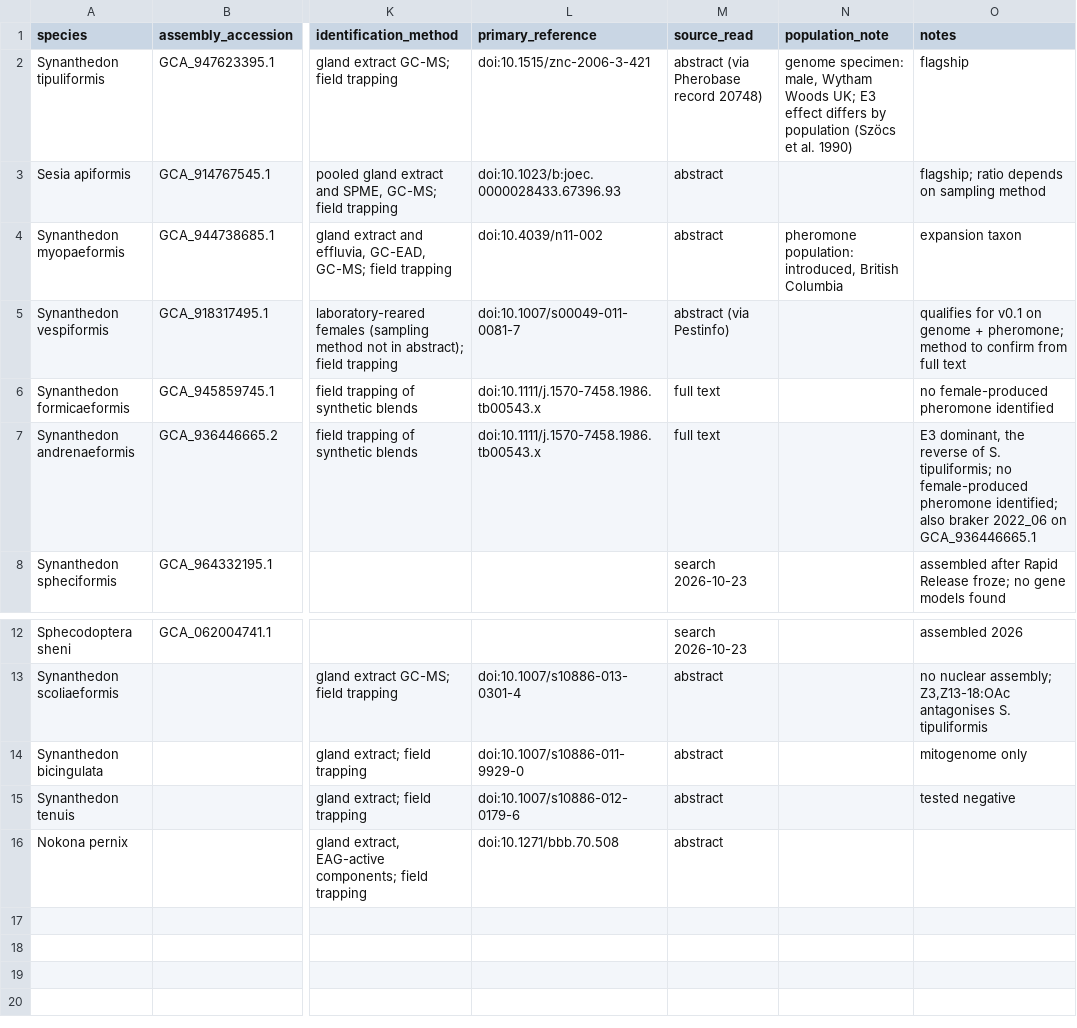
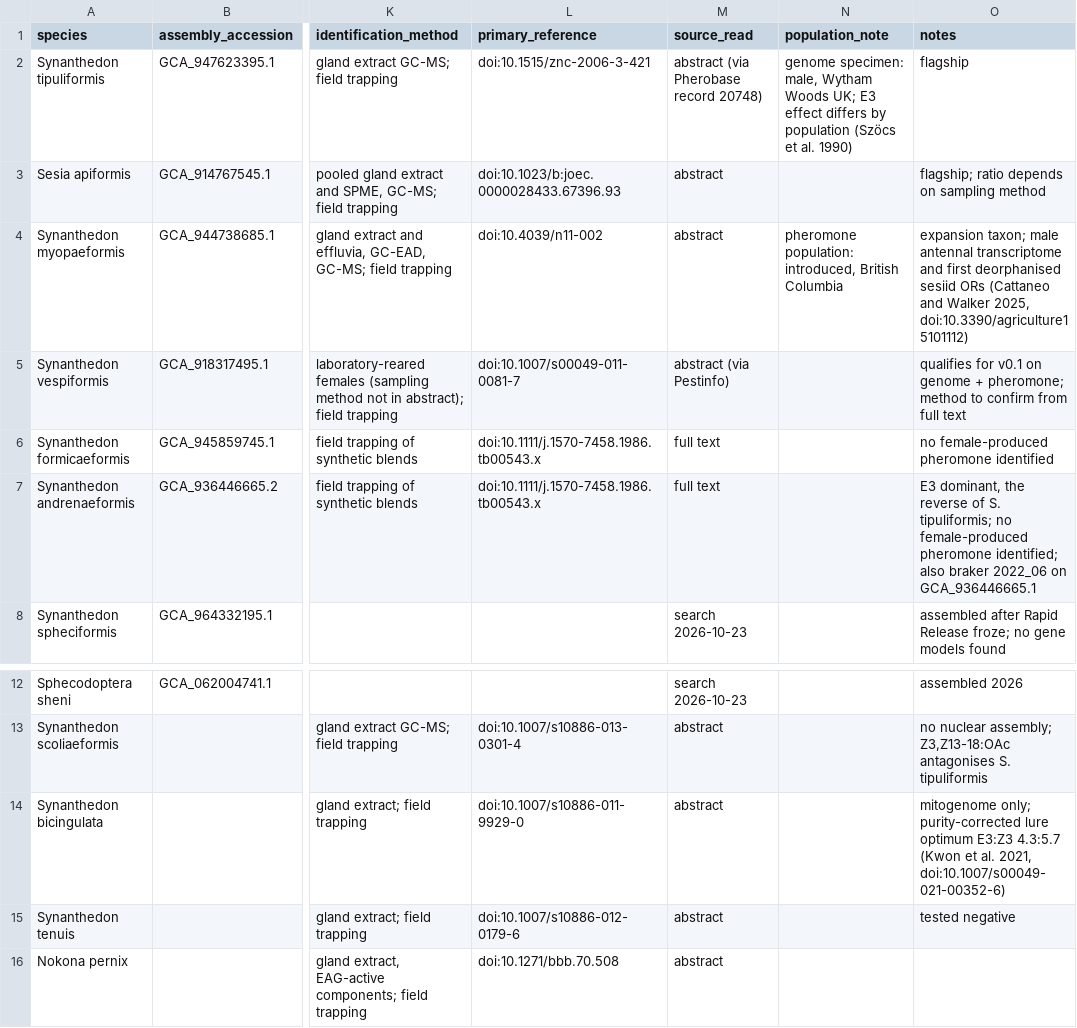
Before and after one commit to Azuromalachite/sesiidae-pheromone-atlas, a TSV file: releases/taxon_layers.tsv, drawn as a sheet; only a part is shown, gaps mark what is left out; the diff names each change by its address in the sheet, - before the commit and + after, or states it on an @@ line.

```diff
--- a/releases/taxon_layers.tsv
+++ b/releases/taxon_layers.tsv
-O4 (notes): expansion taxon
+O4 (notes): expansion taxon; male antennal transcriptome and first deorphanised sesiid ORs (Cattaneo and Walker 2025, doi:10.3390/agriculture15101112)
-O14 (notes): mitogenome only
+O14 (notes): mitogenome only; purity-corrected lure optimum E3:Z3 4.3:5.7 (Kwon et al. 2021, doi:10.1007/s00049-021-00352-6)
```
Also changed, not shown: 2 other files.
